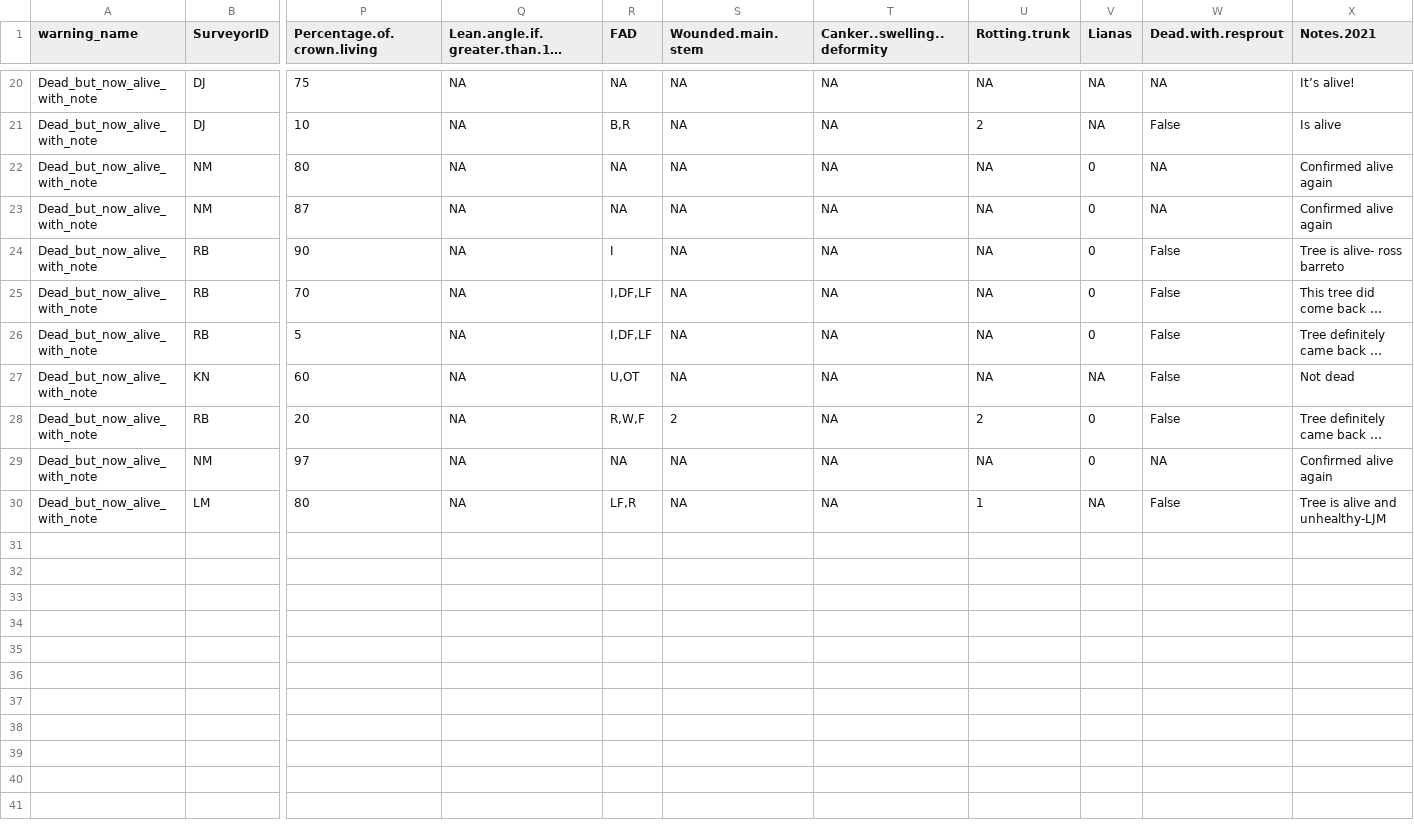
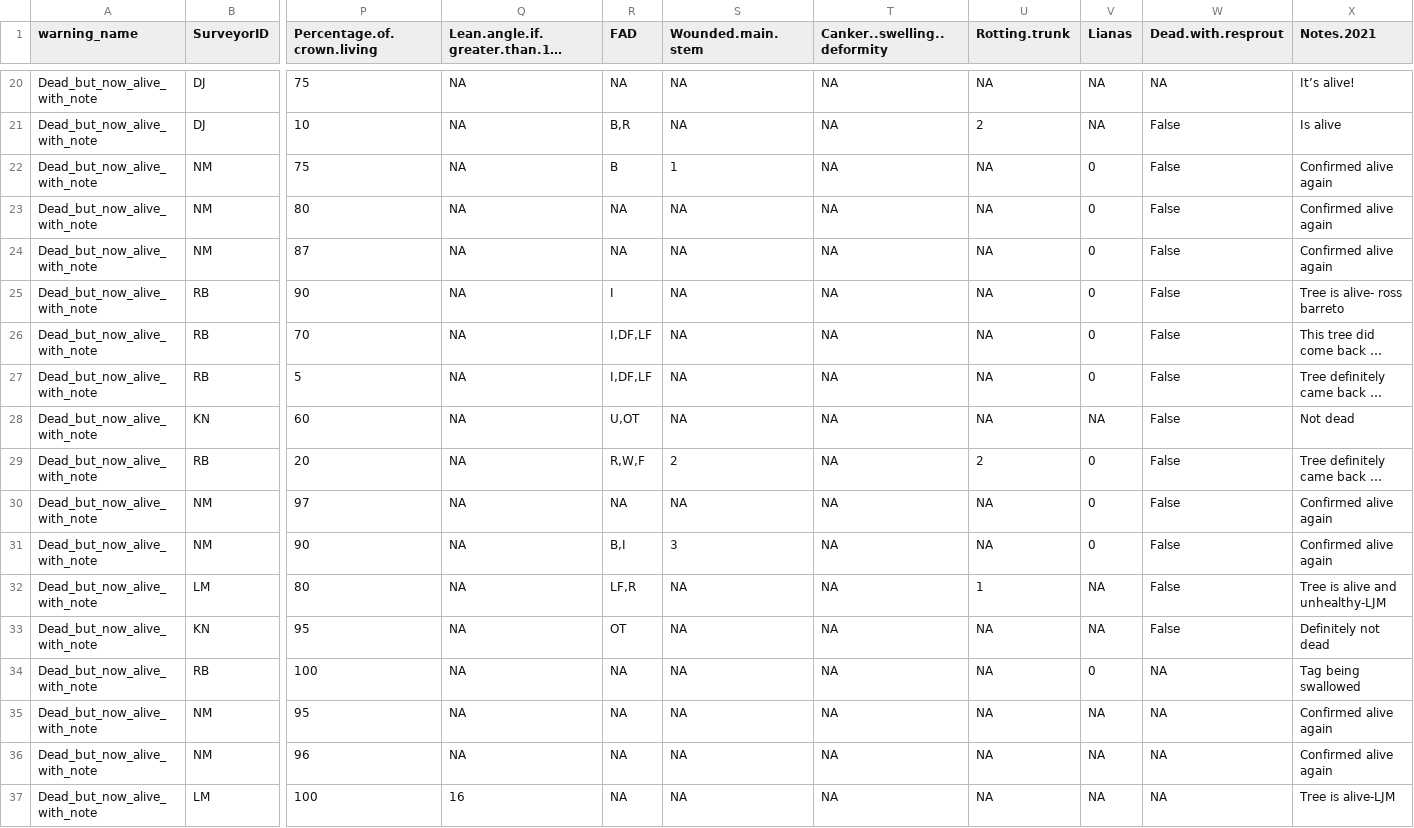
Before and after one commit to SCBI-ForestGEO/HarvardMortality, a CSV file: testthat/reports/warnings/warnings_file.csv, drawn as a sheet; only a part is shown, gaps mark what is left out; long unchanged cells end in …; addresses are those after the commit; rows hold the shown columns only; the diff names each change by its address in the sheet, - before the commit and + after, or states it on an @@ line.

```diff
--- a/testthat/reports/warnings/warnings_file.csv
+++ b/testthat/reports/warnings/warnings_file.csv
+row 22: Dead_but_now_alive_with_note | NM | 75 | NA | B | 1 | NA | NA | 0 | False | Confirmed alive again
-W23:W24 (Dead.with.resprout): NA
+W23:W24 (Dead.with.resprout): False
-W30 (Dead.with.resprout): NA
+W30 (Dead.with.resprout): False
+row 31: Dead_but_now_alive_with_note | NM | 90 | NA | B,I | 3 | NA | NA | 0 | False | Confirmed alive again
+row 33: Dead_but_now_alive_with_note | KN | 95 | NA | OT | NA | NA | NA | NA | False | Definitely not dead
+row 34: Dead_but_now_alive_with_note | RB | 100 | NA | NA | NA | NA | NA | 0 | NA | Tag being swallowed
+row 35: Dead_but_now_alive_with_note | NM | 95 | NA | NA | NA | NA | NA | NA | NA | Confirmed alive again
+row 36: Dead_but_now_alive_with_note | NM | 96 | NA | NA | NA | NA | NA | NA | NA | Confirmed alive again
+row 37: Dead_but_now_alive_with_note | LM | 100 | 16 | NA | NA | NA | NA | NA | NA | Tree is alive-LJM
```
Also changed, not shown: testthat/reports/requires_field_fix/require_field_fix_error_file.csv, testthat/reports/trace_of_reports/require_field_fix_error_file.csv, 7 other files.
